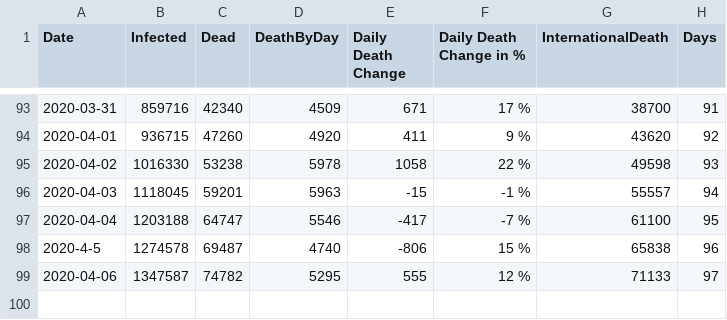
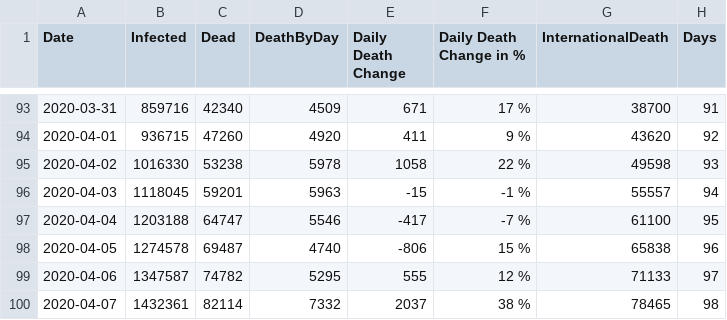
Before and after one commit to louisnot/n-Cov2019, a CSV file: Classeur.csv, drawn as a sheet; only a part is shown, gaps mark what is left out.

Commit message:
daily update

```diff
--- a/Classeur.csv
+++ b/Classeur.csv
@@ -97,3 +97,4 @@ Date;Infected;Dead;DeathByDay;Daily Death Change;Daily Death Change in %;Interna
 2020-04-04;1203188;64747;5546;-417;-7 %;61100;95
-2020-4-5;1274578;69487;4740;-806;15 %;65838;96
+2020-04-05;1274578;69487;4740;-806;15 %;65838;96
 2020-04-06;1347587;74782;5295;555;12 %;71133;97
+2020-04-07;1432361;82114;7332;2037;38 %;78465;98
```
